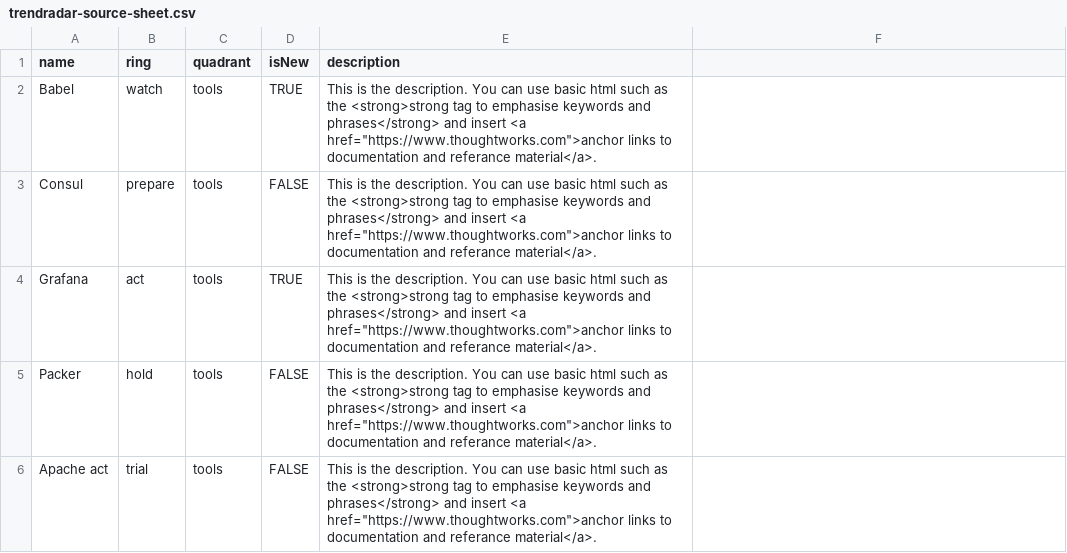
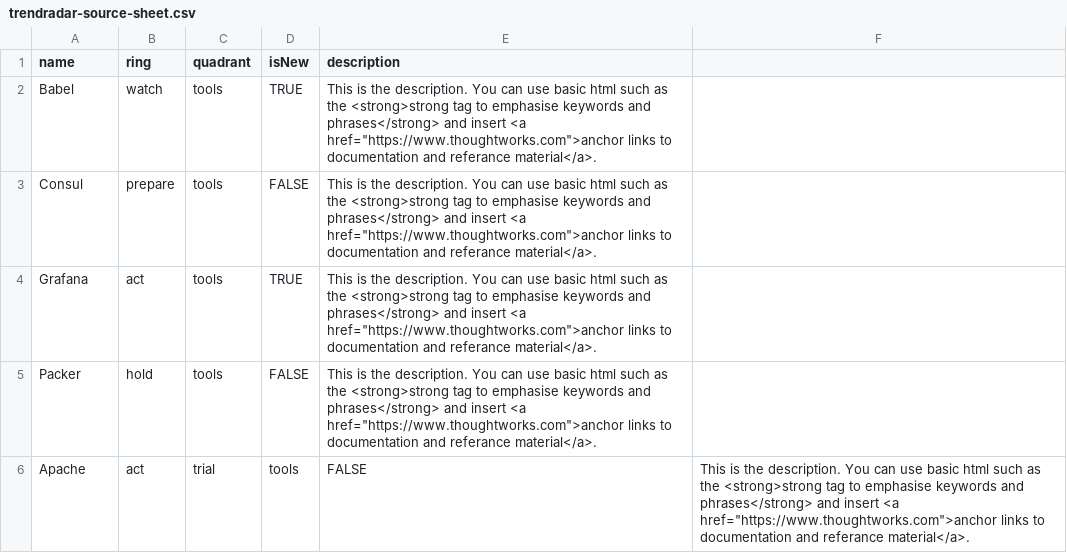
Before and after one commit to ATeamSolutions/trendradar-test, a CSV file: trendradar-source-sheet.csv, drawn as a sheet; removed rows and columns are numbered as before the commit, all else as after; the diff names each change by its address in the sheet, - before the commit and + after, or states it on an @@ line.

Commit message:
Update trendradar-source-sheet.csv

```diff
--- a/trendradar-source-sheet.csv
+++ b/trendradar-source-sheet.csv
-row 6: Apache act | trial | tools | FALSE | This is the description. You can use basic html such as the <strong>strong tag to emphasise keywords and phrases</strong> and insert <a href="https://www.thoughtworks.com">anchor links to documentation and referance material</a>.
+row 6: Apache | act | trial | tools | FALSE | This is the description. You can use basic html such as the <strong>strong tag to emphasise keywords and phrases</strong> and insert <a href="https://www.thoughtworks.com">anchor links to documentation and referance material</a>.
```
